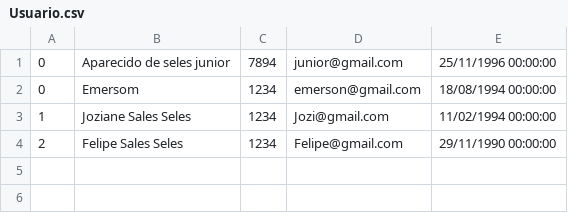
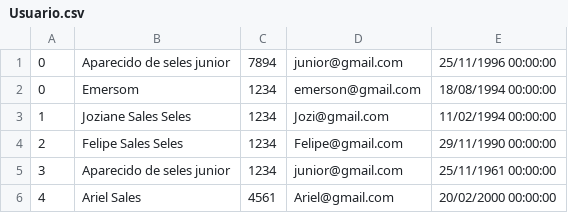
Before and after one commit to AparecidoSeles/TCC, a CSV file: Database/Usuario.csv, drawn as a sheet.

```diff
--- a/Database/Usuario.csv
+++ b/Database/Usuario.csv
@@ -4 +4,3 @@
 2; Felipe Sales Seles; 1234; Felipe@gmail.com; 29/11/1990 00:00:00
+3; Aparecido de seles junior; 1234; junior@gmail.com; 25/11/1961 00:00:00
+4; Ariel Sales; 4561; Ariel@gmail.com; 20/02/2000 00:00:00
```
Also changed, not shown: 23 other files.
